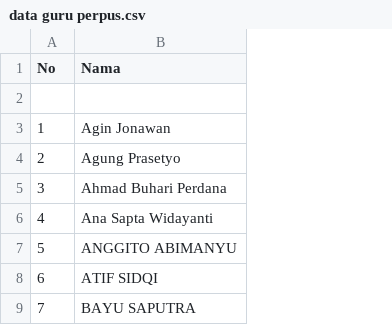
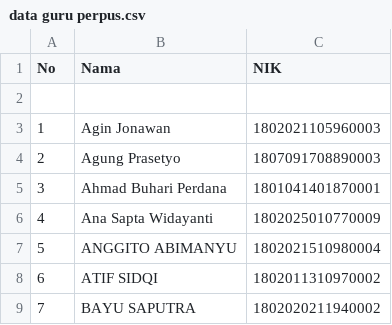
Before and after one commit to 1serayu1-admin/perpuspelita, a CSV file: data guru perpus.csv, drawn as a sheet; only a part is shown; the diff names each change by its address in the sheet, - before the commit and + after, or states it on an @@ line.

```diff
--- a/data guru perpus.csv
+++ b/data guru perpus.csv
+column C (NIK), rows 3-9: 1802021105960003 | 1807091708890003 | 1801041401870001 | 1802025010770009 | 1802021510980004 | 1802011310970002 | 1802020211940002
```
Also changed, not shown: 6 other files.
